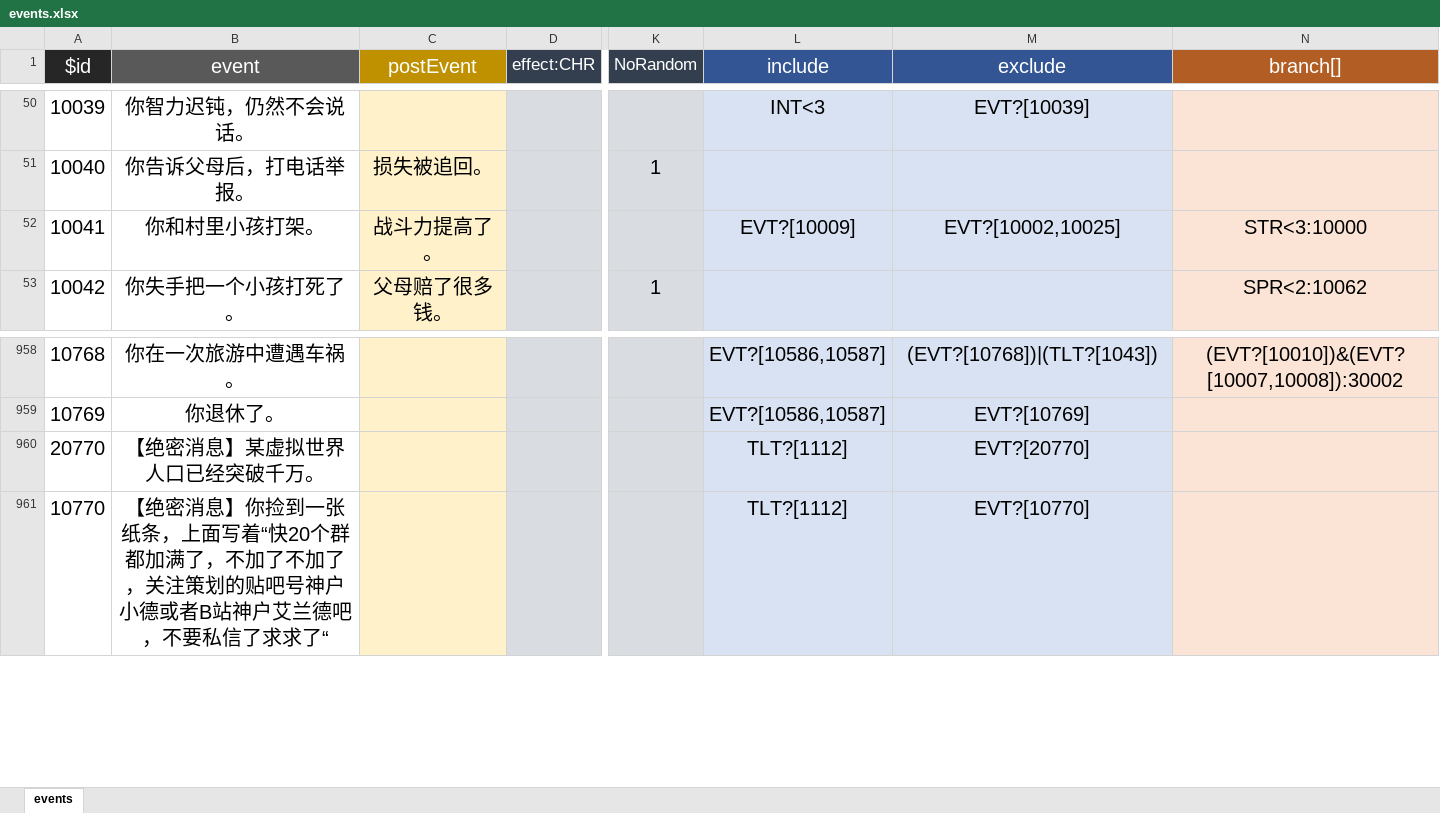
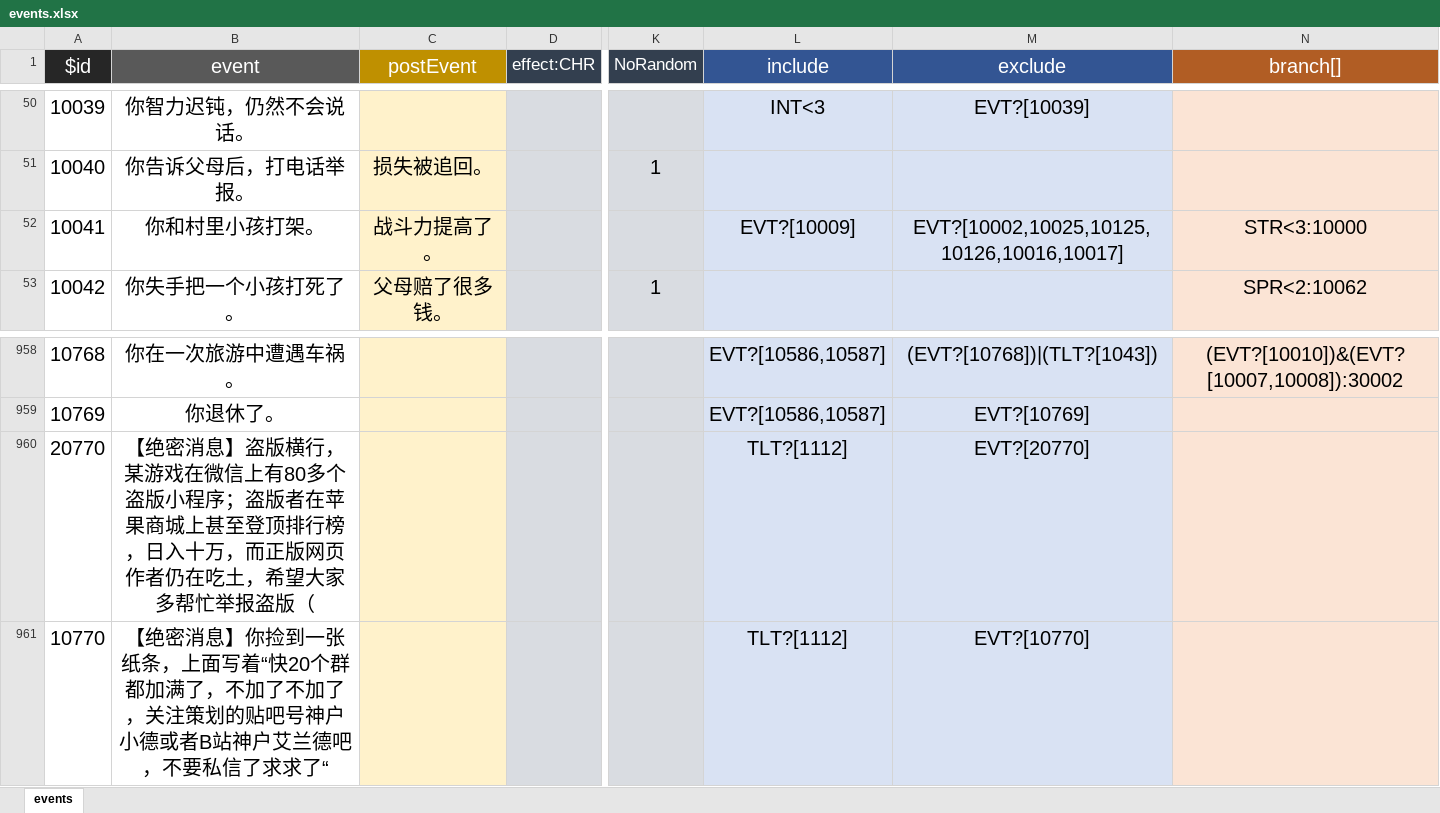
Before and after one commit to xiesean/lifeRestart, an Excel workbook: data/events.xlsx, sheet events, drawn as a sheet; only a part is shown, gaps mark what is left out; values as stored, in another font and other column widths than the file's, no borders; the diff names each change by its address in the sheet, - before the commit and + after, or states it on an @@ line.

Commit message:
update data

```diff
--- a/data/events.xlsx (sheet events)
+++ b/data/events.xlsx (sheet events)
-M52 (exclude): EVT?[10002,10025]
+M52 (exclude): EVT?[10002,10025,10125,10126,10016,10017]
-B960 (event): …密消息】某虚拟世界人口已经突破千万。
+B960 (event): …密消息】盗版横行，某游戏在微信上有80多个盗版小程序；盗版者在苹果商城上甚至登顶排行榜，日入十万，而正版网页作者仍在吃土，希望大家多帮忙举报盗版（
```
Also changed, not shown: 1 other file.
